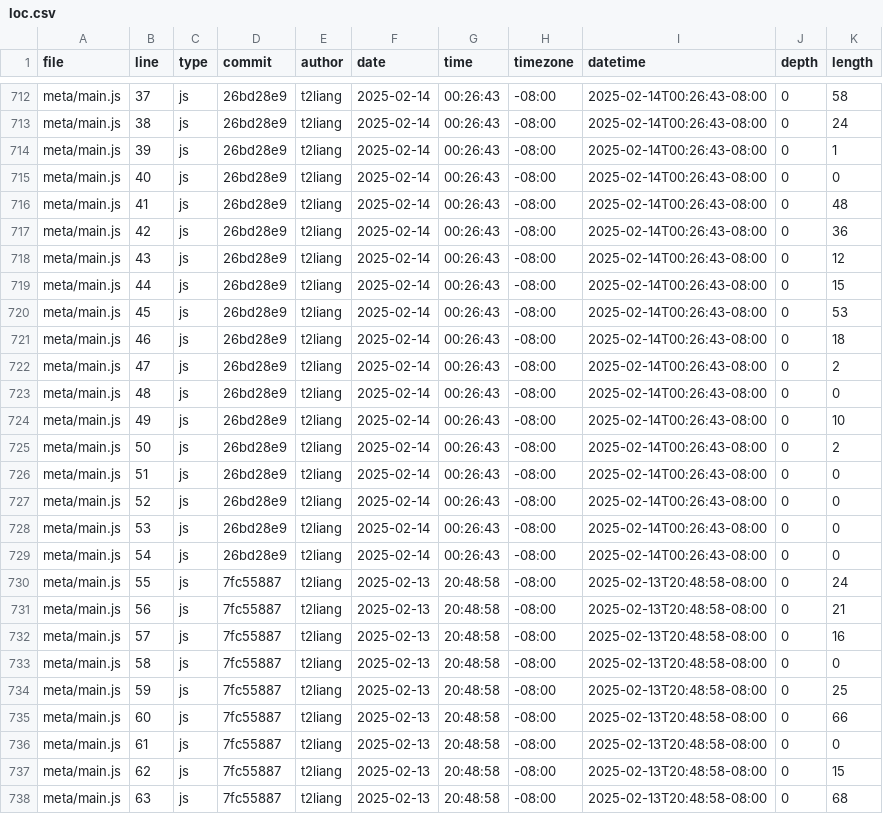
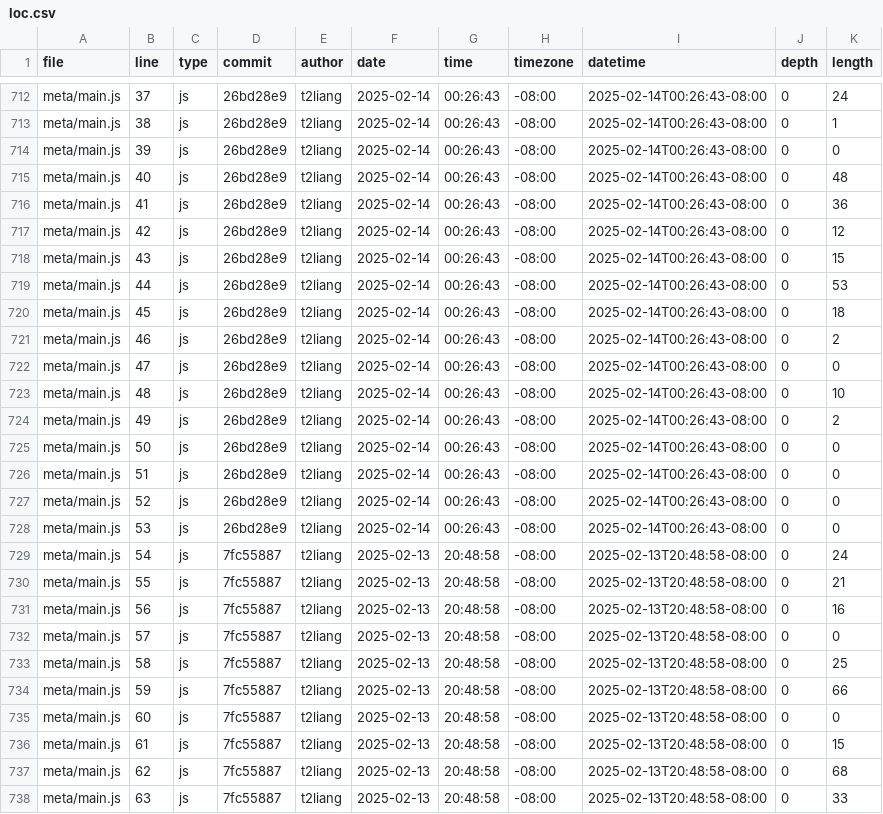
Before and after one commit to t2liang/portfolio, a CSV file: meta/loc.csv, drawn as a sheet; only a part is shown, gaps mark what is left out; the diff covers the shown part only; the diff names each change by its address in the sheet, - before the commit and + after, or states it on an @@ line.

```diff
--- a/meta/loc.csv
+++ b/meta/loc.csv
-K712 (length): 58
+K712 (length): 24
-K713 (length): 24
+K713 (length): 1
-K714 (length): 1
+K714 (length): 0
-K715 (length): 0
+K715 (length): 48
-K716 (length): 48
+K716 (length): 36
-K717 (length): 36
+K717 (length): 12
-K718 (length): 12
+K718 (length): 15
-K719 (length): 15
+K719 (length): 53
-K720 (length): 53
+K720 (length): 18
-K721 (length): 18
+K721 (length): 2
-K722 (length): 2
+K722 (length): 0
-K723 (length): 0
+K723 (length): 10
-K724 (length): 10
+K724 (length): 2
-K725 (length): 2
+K725 (length): 0
-D729 (commit): 26bd28e9
+D729 (commit): 7fc55887
-F729 (date): 2025-02-14
+F729 (date): 2025-02-13
-G729 (time): 00:26:43
+G729 (time): 20:48:58
-I729 (datetime): 2025-02-14T00:26:43-08:00
+I729 (datetime): 2025-02-13T20:48:58-08:00
-K729 (length): 0
+K729 (length): 24
-K730 (length): 24
+K730 (length): 21
-K731 (length): 21
+K731 (length): 16
-K732 (length): 16
+K732 (length): 0
-K733 (length): 0
+K733 (length): 25
-K734 (length): 25
+K734 (length): 66
-K735 (length): 66
+K735 (length): 0
-K736 (length): 0
+K736 (length): 15
-K737 (length): 15
+K737 (length): 68
-K738 (length): 68
+K738 (length): 33
```
Also changed, not shown: 1 removed row and 65 edited cells elsewhere in this file.
